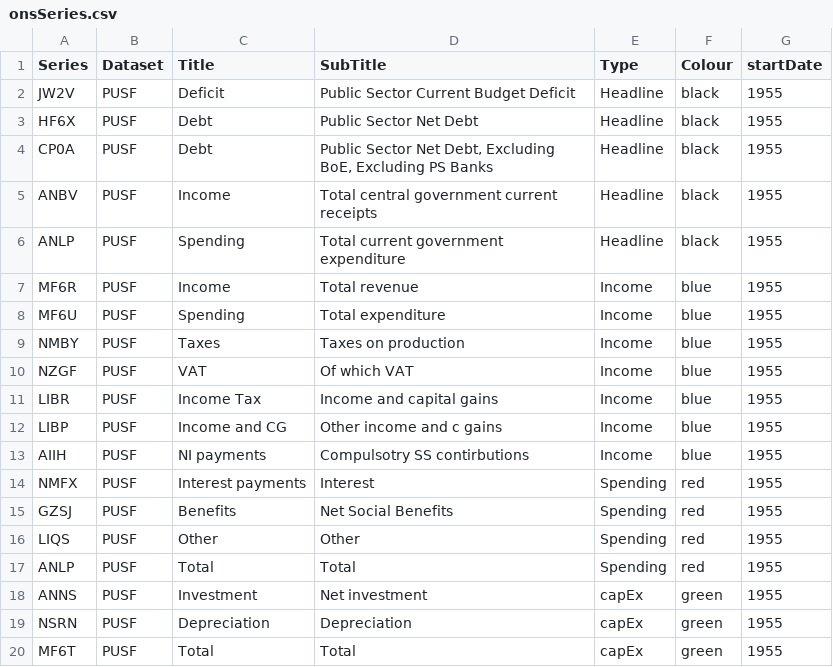
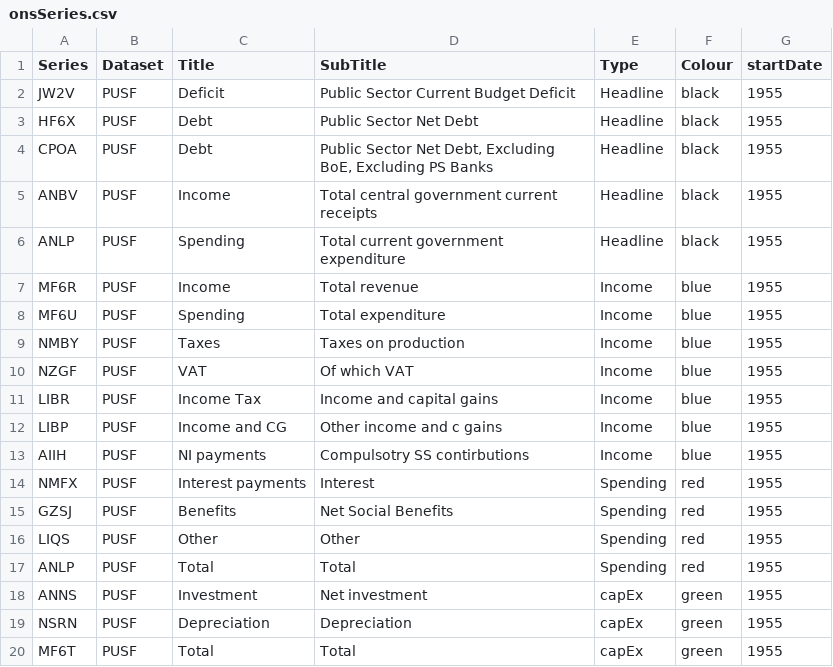
Before and after one commit to RDeconomist/RDeconomist.github.io, a CSV file: data/onsSeries.csv, drawn as a sheet.

```diff
--- a/data/onsSeries.csv
+++ b/data/onsSeries.csv
@@ -3,3 +3,3 @@ JW2V,PUSF,Deficit,Public Sector Current Budget Deficit,Headline,black,1955
 HF6X,PUSF,Debt,Public Sector Net Debt,Headline,black,1955
-CP0A,PUSF,Debt,"Public Sector Net Debt, Excluding BoE, Excluding PS Banks",Headline,black,1955
+CPOA,PUSF,Debt,"Public Sector Net Debt, Excluding BoE, Excluding PS Banks",Headline,black,1955
 ANBV,PUSF,Income,Total central government current receipts,Headline,black,1955
```
Also changed, not shown: 1 other file.
